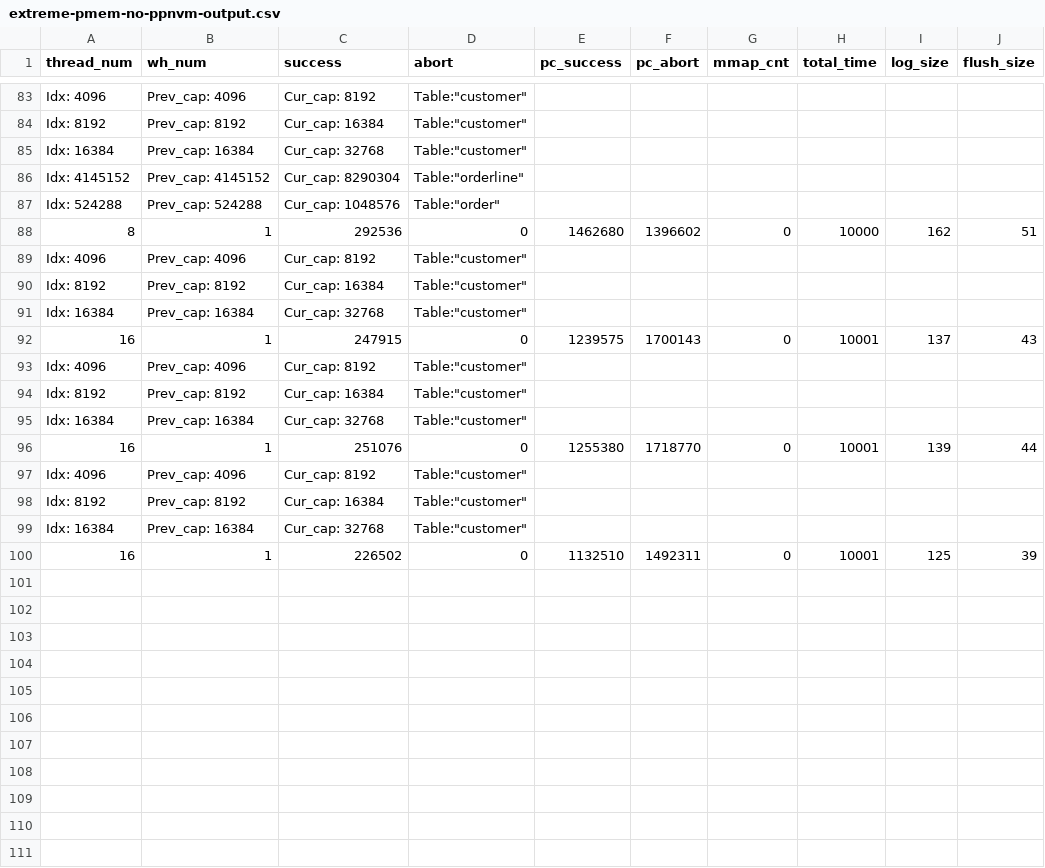
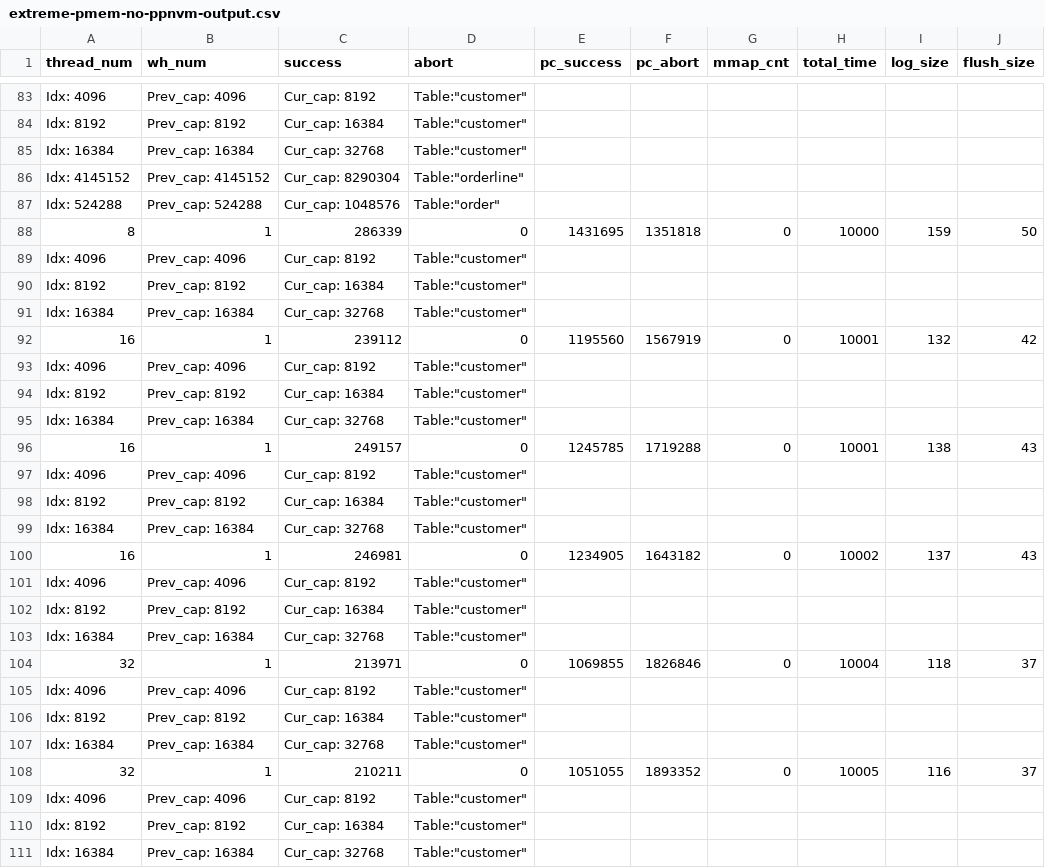
Before and after one commit to githubxxcc/pmdk-bench, a CSV file: tpcc-res/extreme-pmem-no-ppnvm-output.csv, drawn as a sheet; only a part is shown, gaps mark what is left out; the diff covers the shown part only.

```diff
--- a/tpcc-res/extreme-pmem-no-ppnvm-output.csv
+++ b/tpcc-res/extreme-pmem-no-ppnvm-output.csv
@@ -87,3 +87,3 @@ Idx: 4145152, Prev_cap: 4145152, Cur_cap: 8290304,  Table:"orderline"
 Idx: 524288, Prev_cap: 524288, Cur_cap: 1048576,  Table:"order"
-8, 1, 292536,0,1462680, 1396602,0,10000,162,51
+8, 1, 286339,0,1431695, 1351818,0,10000,159,50
 Idx: 4096, Prev_cap: 4096, Cur_cap: 8192,  Table:"customer"
@@ -91,3 +91,3 @@ Idx: 8192, Prev_cap: 8192, Cur_cap: 16384,  Table:"customer"
 Idx: 16384, Prev_cap: 16384, Cur_cap: 32768,  Table:"customer"
-16, 1, 247915,0,1239575, 1700143,0,10001,137,43
+16, 1, 239112,0,1195560, 1567919,0,10001,132,42
 Idx: 4096, Prev_cap: 4096, Cur_cap: 8192,  Table:"customer"
@@ -95,3 +95,3 @@ Idx: 8192, Prev_cap: 8192, Cur_cap: 16384,  Table:"customer"
 Idx: 16384, Prev_cap: 16384, Cur_cap: 32768,  Table:"customer"
-16, 1, 251076,0,1255380, 1718770,0,10001,139,44
+16, 1, 249157,0,1245785, 1719288,0,10001,138,43
 Idx: 4096, Prev_cap: 4096, Cur_cap: 8192,  Table:"customer"
@@ -99,2 +99,13 @@ Idx: 8192, Prev_cap: 8192, Cur_cap: 16384,  Table:"customer"
 Idx: 16384, Prev_cap: 16384, Cur_cap: 32768,  Table:"customer"
-16, 1, 226502,0,1132510, 1492311,0,10001,125,39
+16, 1, 246981,0,1234905, 1643182,0,10002,137,43
+Idx: 4096, Prev_cap: 4096, Cur_cap: 8192,  Table:"customer"
+Idx: 8192, Prev_cap: 8192, Cur_cap: 16384,  Table:"customer"
+Idx: 16384, Prev_cap: 16384, Cur_cap: 32768,  Table:"customer"
+32, 1, 213971,0,1069855, 1826846,0,10004,118,37
+Idx: 4096, Prev_cap: 4096, Cur_cap: 8192,  Table:"customer"
+Idx: 8192, Prev_cap: 8192, Cur_cap: 16384,  Table:"customer"
+Idx: 16384, Prev_cap: 16384, Cur_cap: 32768,  Table:"customer"
+32, 1, 210211,0,1051055, 1893352,0,10005,116,37
+Idx: 4096, Prev_cap: 4096, Cur_cap: 8192,  Table:"customer"
+Idx: 8192, Prev_cap: 8192, Cur_cap: 16384,  Table:"customer"
+Idx: 16384, Prev_cap: 16384, Cur_cap: 32768,  Table:"customer"
```
Also changed, not shown: 13 added rows and 34 edited cells elsewhere in this file, tpcc-res/extreme-pmem-no-2pl-output.csv, tpcc-res/extreme-pmem-occ-output.csv, 26 other files.
